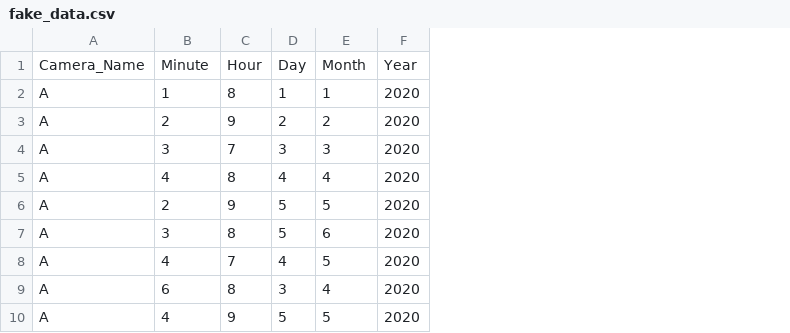
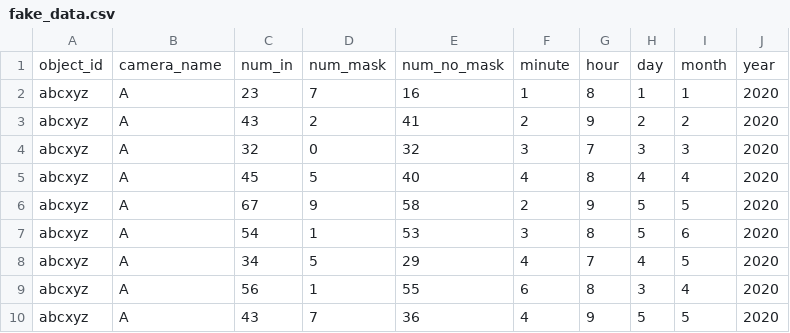
Before and after one commit to MinhDung0803/face_mask_reg_gui, a CSV file: data/fake_data.csv, drawn as a sheet; only a part is shown; removed rows and columns are numbered as before the commit, all else as after; the diff names each change by its address in the sheet, - before the commit and + after, or states it on an @@ line.

```diff
--- a/data/fake_data.csv
+++ b/data/fake_data.csv
+column A, rows 2-10: all abcxyz
+column C, rows 2-10: 23 | 43 | 32 | 45 | 67 | 54 | 34 | 56 | 43
+column D, rows 2-10: 7 | 2 | 0 | 5 | 9 | 1 | 5 | 1 | 7
+column E, rows 2-10: 16 | 41 | 32 | 40 | 58 | 53 | 29 | 55 | 36
-row 1: Camera_Name | Minute | Hour | Day | Month | Year
+row 1: object_id | camera_name | num_in | num_mask | num_no_mask | minute | hour | day | month | year
```
Also changed, not shown: 22 other files.
